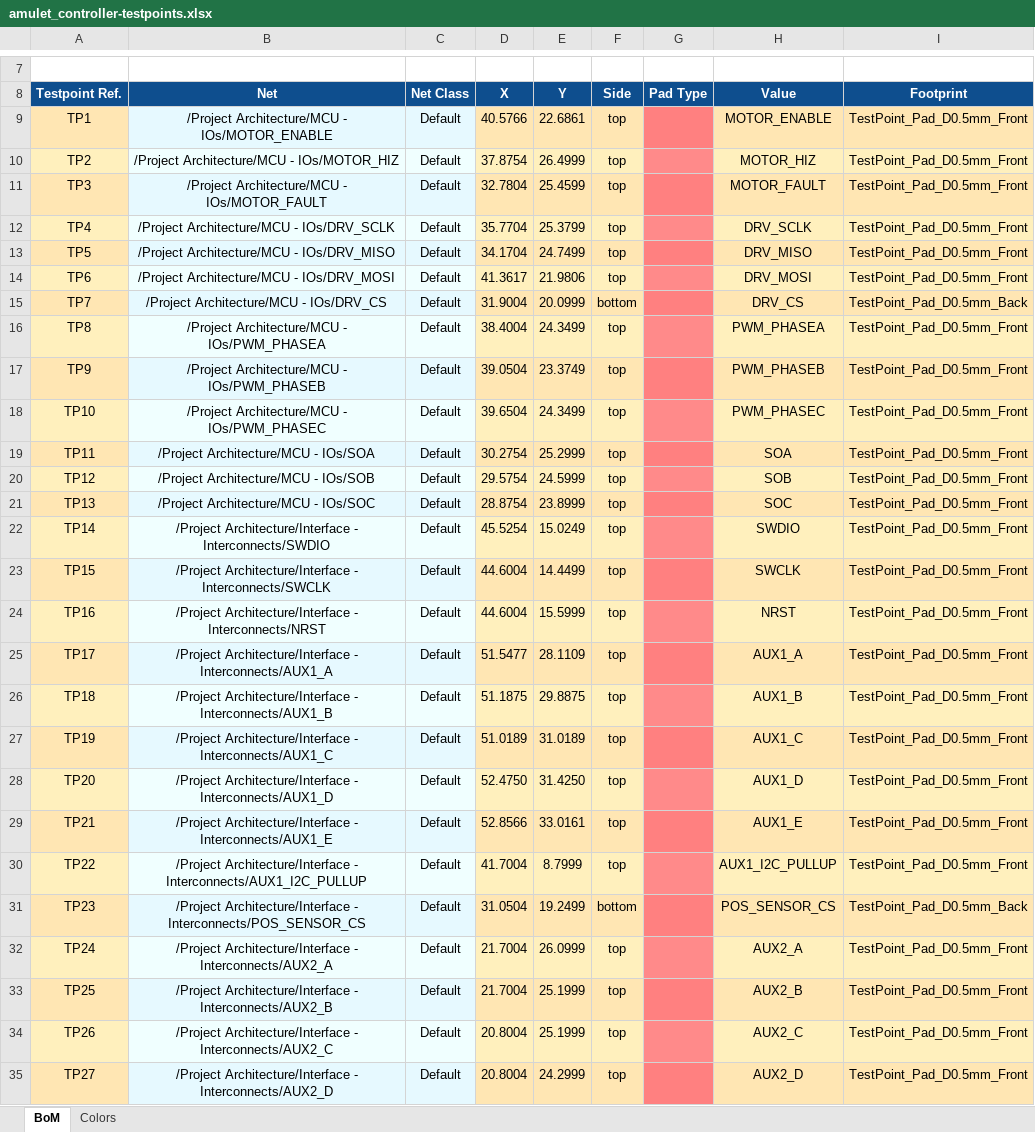
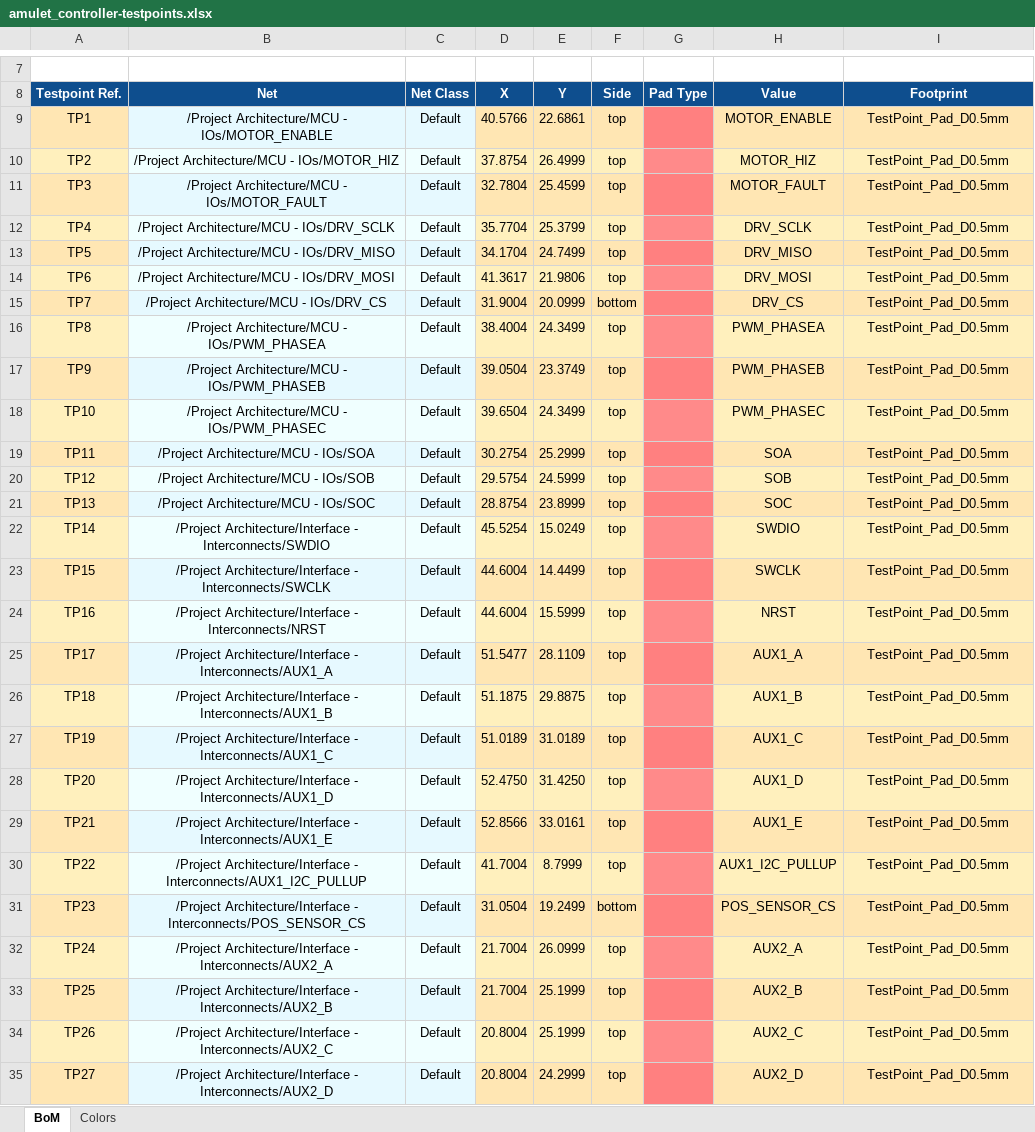
Before and after one commit to EPFLXplore/XRE_LeggedRobot_HW, an Excel workbook: amulet_controller/Generated/Testing/Testpoints/amulet_controller-testpoints.xlsx, sheet BoM, drawn as a sheet; only a part is shown, gaps mark what is left out; values as stored, in another font and other column widths than the file's, no borders; the diff covers the shown part only; the diff names each change by its address in the sheet, - before the commit and + after, or states it on an @@ line.

```diff
--- a/amulet_controller/Generated/Testing/Testpoints/amulet_controller-testpoints.xlsx (sheet BoM)
+++ b/amulet_controller/Generated/Testing/Testpoints/amulet_controller-testpoints.xlsx (sheet BoM)
-I9:I14 (Footprint): TestPoint_Pad_D0.5mm_Front
+I9:I14 (Footprint): TestPoint_Pad_D0.5mm
-I15 (Footprint): TestPoint_Pad_D0.5mm_Back
+I15 (Footprint): TestPoint_Pad_D0.5mm
-I16:I30 (Footprint): TestPoint_Pad_D0.5mm_Front
+I16:I30 (Footprint): TestPoint_Pad_D0.5mm
-I31 (Footprint): TestPoint_Pad_D0.5mm_Back
+I31 (Footprint): TestPoint_Pad_D0.5mm
-I32:I35 (Footprint): TestPoint_Pad_D0.5mm_Front
+I32:I35 (Footprint): TestPoint_Pad_D0.5mm
```
Also changed, not shown: 47 edited cells elsewhere in this sheet, amulet_controller/Generated/Manufacturing/Assembly/amulet_controller-bom.xlsx, 36 other files.
